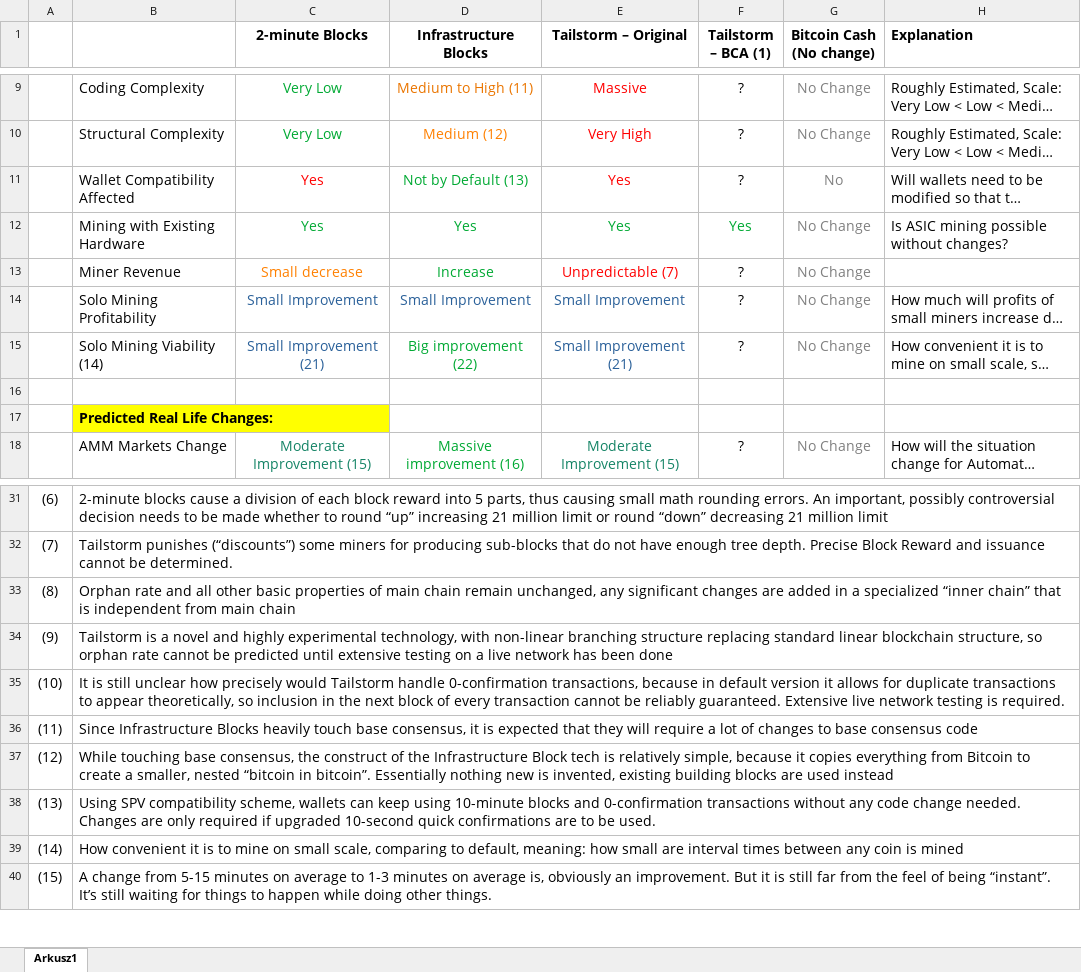
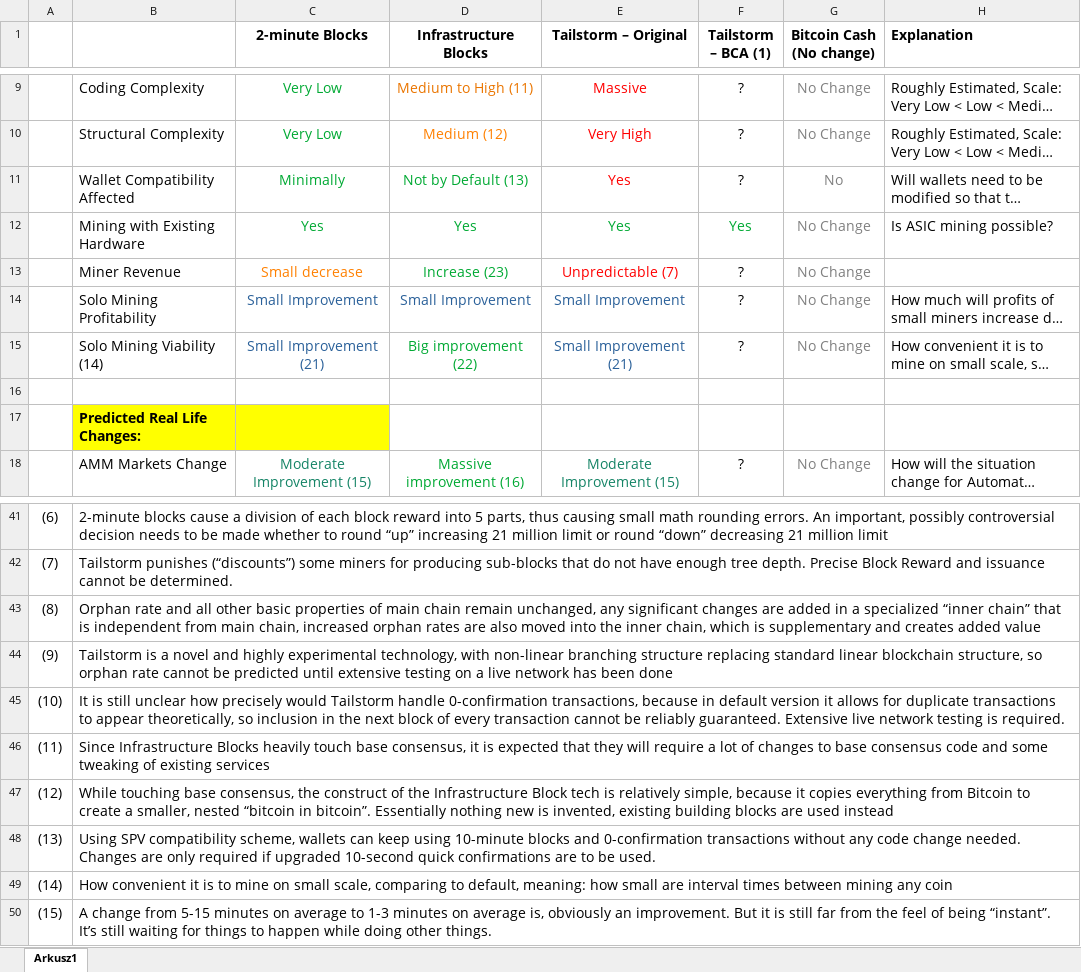
Before and after one commit to ShadowOfHarbringer/docs, an Excel workbook: 2minuteblock_vs_infrablock_vs_tailstorm_comparison.xlsx, sheet Arkusz1, drawn as a sheet; only a part is shown, gaps mark what is left out; long unchanged cells end in …; values as stored, in another font and other column widths than the file's, no borders; addresses are those after the commit; the diff covers the shown part only; the diff names each change by its address in the sheet, - before the commit and + after, or states it on an @@ line.

```diff
--- a/2minuteblock_vs_infrablock_vs_tailstorm_comparison.xlsx (sheet Arkusz1)
+++ b/2minuteblock_vs_infrablock_vs_tailstorm_comparison.xlsx (sheet Arkusz1)
-C11 (2-minute Blocks): Yes
+C11 (2-minute Blocks): Minimally
-C11 text colour: #FF0000
+C11 text colour: #00A933
-H12 (Explanation): Is ASIC mining possible without changes?
+H12 (Explanation): Is ASIC mining possible?
-D13 (Infrastructure Blocks): Increase
+D13 (Infrastructure Blocks): Increase (23)
-C17 fill: none
+C17 fill: #FFFF00
-B43: …from main chain
+B43: …from main chain, increased orphan rates are also moved into the inner chain, which is supplementary and creates added value
-B46: …consensus code
+B46: …consensus code and some tweaking of existing services
-B49: …times between any coin is mined
+B49: …times between mining any coin
```
Also changed, not shown: 16 added rows, 3 edited cells and cell formats elsewhere in this sheet, 1 other file.
